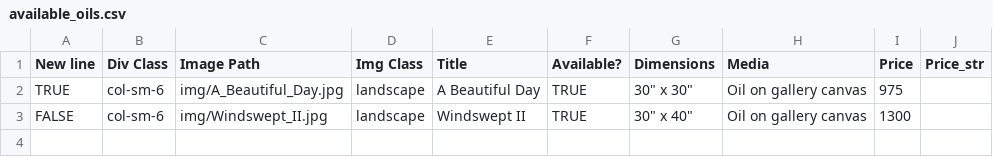
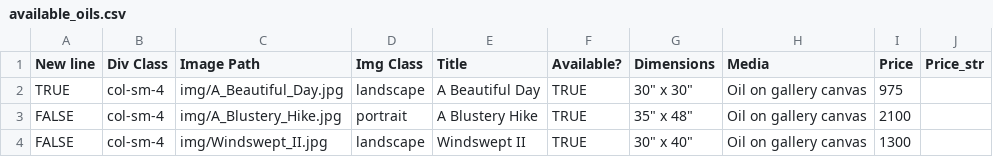
Before and after one commit to BYachnin/linayachninsite, a CSV file: paintings/available_oils.csv, drawn as a sheet.

Commit message:
Added A Blustery Hike

```diff
--- a/paintings/available_oils.csv
+++ b/paintings/available_oils.csv
@@ -1,3 +1,4 @@
 New line,Div Class,Image Path,Img Class,Title,Available?,Dimensions,Media,Price,Price_str
-TRUE,col-sm-6,img/A_Beautiful_Day.jpg,landscape,A Beautiful Day,TRUE,"30"" x 30""",Oil on gallery canvas,975,
-FALSE,col-sm-6,img/Windswept_II.jpg,landscape,Windswept II,TRUE,"30"" x 40""",Oil on gallery canvas,1300,
+TRUE,col-sm-4,img/A_Beautiful_Day.jpg,landscape,A Beautiful Day,TRUE,"30"" x 30""",Oil on gallery canvas,975,
+FALSE,col-sm-4,img/A_Blustery_Hike.jpg,portrait,A Blustery Hike,TRUE,"35"" x 48""",Oil on gallery canvas,2100,
+FALSE,col-sm-4,img/Windswept_II.jpg,landscape,Windswept II,TRUE,"30"" x 40""",Oil on gallery canvas,1300,
```
Also changed, not shown: paintings/landscapes_oils.csv, 2 other files.
